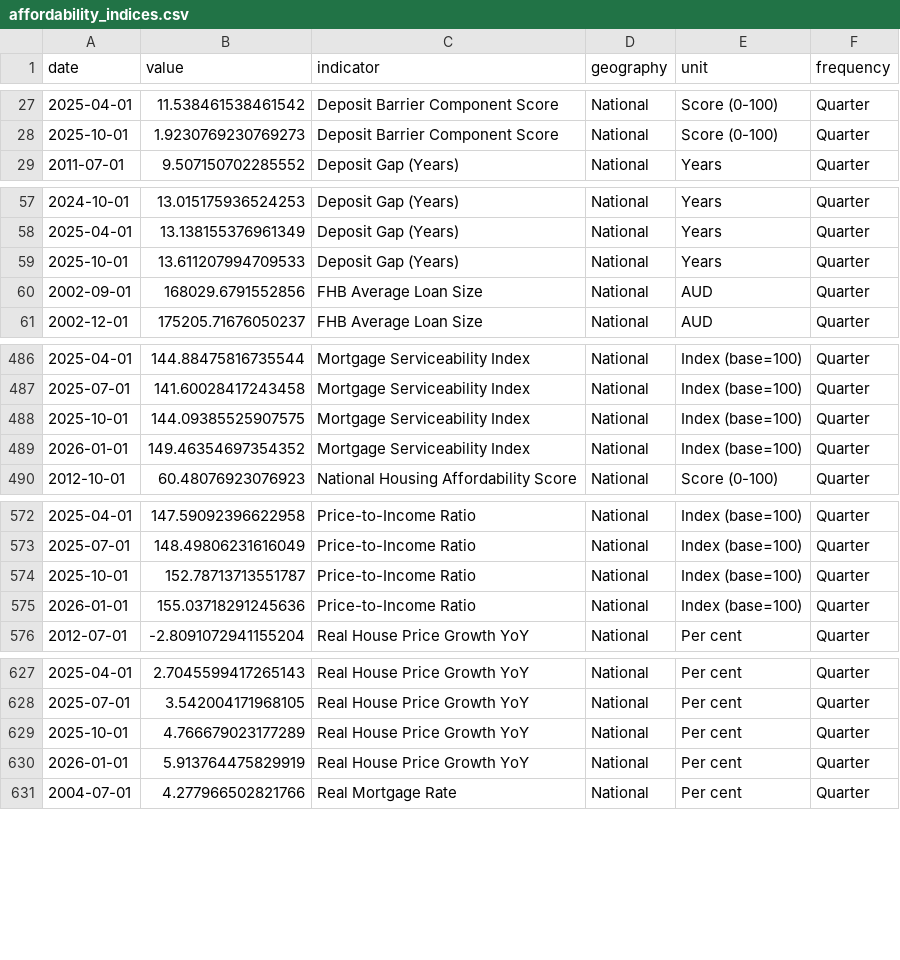
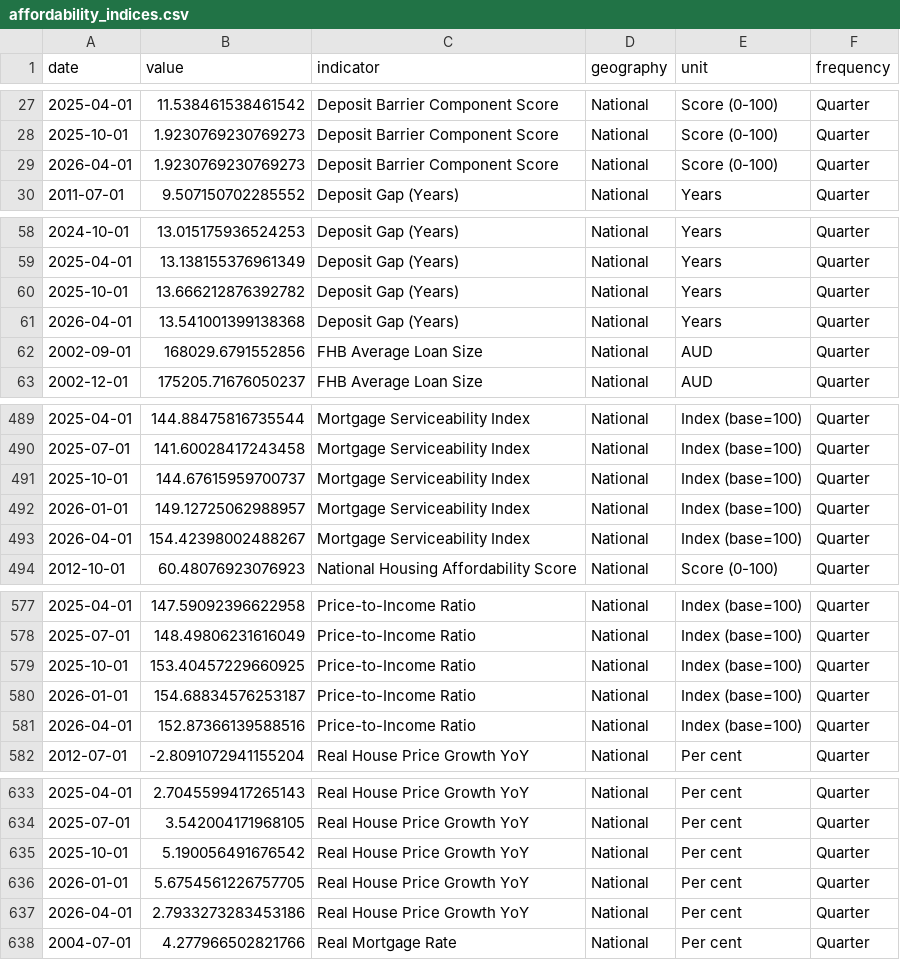
Before and after one commit to AnthonyPuggs/Housing-Affordability-Dashboard, a CSV file: data/affordability_indices.csv, drawn as a sheet; only a part is shown, gaps mark what is left out; the diff covers the shown part only.

```diff
--- a/data/affordability_indices.csv
+++ b/data/affordability_indices.csv
@@ -28,2 +28,3 @@ date,value,indicator,geography,unit,frequency
 2025-10-01,1.9230769230769273,Deposit Barrier Component Score,National,Score (0-100),Quarter
+2026-04-01,1.9230769230769273,Deposit Barrier Component Score,National,Score (0-100),Quarter
 2011-07-01,9.507150702285552,Deposit Gap (Years),National,Years,Quarter
@@ -58,3 +59,4 @@ date,value,indicator,geography,unit,frequency
 2025-04-01,13.138155376961349,Deposit Gap (Years),National,Years,Quarter
-2025-10-01,13.611207994709533,Deposit Gap (Years),National,Years,Quarter
+2025-10-01,13.666212876392782,Deposit Gap (Years),National,Years,Quarter
+2026-04-01,13.541001399138368,Deposit Gap (Years),National,Years,Quarter
 2002-09-01,168029.6791552856,FHB Average Loan Size,National,AUD,Quarter
@@ -487,4 +490,5 @@ date,value,indicator,geography,unit,frequency
 2025-07-01,141.60028417243458,Mortgage Serviceability Index,National,Index (base=100),Quarter
-2025-10-01,144.09385525907575,Mortgage Serviceability Index,National,Index (base=100),Quarter
-2026-01-01,149.46354697354352,Mortgage Serviceability Index,National,Index (base=100),Quarter
+2025-10-01,144.67615959700737,Mortgage Serviceability Index,National,Index (base=100),Quarter
+2026-01-01,149.12725062988957,Mortgage Serviceability Index,National,Index (base=100),Quarter
+2026-04-01,154.42398002488267,Mortgage Serviceability Index,National,Index (base=100),Quarter
 2012-10-01,60.48076923076923,National Housing Affordability Score,National,Score (0-100),Quarter
@@ -573,4 +578,5 @@ date,value,indicator,geography,unit,frequency
 2025-07-01,148.49806231616049,Price-to-Income Ratio,National,Index (base=100),Quarter
-2025-10-01,152.78713713551787,Price-to-Income Ratio,National,Index (base=100),Quarter
-2026-01-01,155.03718291245636,Price-to-Income Ratio,National,Index (base=100),Quarter
+2025-10-01,153.40457229660925,Price-to-Income Ratio,National,Index (base=100),Quarter
+2026-01-01,154.68834576253187,Price-to-Income Ratio,National,Index (base=100),Quarter
+2026-04-01,152.87366139588516,Price-to-Income Ratio,National,Index (base=100),Quarter
 2012-07-01,-2.8091072941155204,Real House Price Growth YoY,National,Per cent,Quarter
@@ -628,4 +634,5 @@ date,value,indicator,geography,unit,frequency
 2025-07-01,3.542004171968105,Real House Price Growth YoY,National,Per cent,Quarter
-2025-10-01,4.766679023177289,Real House Price Growth YoY,National,Per cent,Quarter
-2026-01-01,5.913764475829919,Real House Price Growth YoY,National,Per cent,Quarter
+2025-10-01,5.190056491676542,Real House Price Growth YoY,National,Per cent,Quarter
+2026-01-01,5.6754561226757705,Real House Price Growth YoY,National,Per cent,Quarter
+2026-04-01,2.7933273283453186,Real House Price Growth YoY,National,Per cent,Quarter
 2004-07-01,4.277966502821766,Real Mortgage Rate,National,Per cent,Quarter
```
Also changed, not shown: 3 added rows elsewhere in this file, data/abs_timeseries.csv, data/data_vintage.csv, 1 other file.
